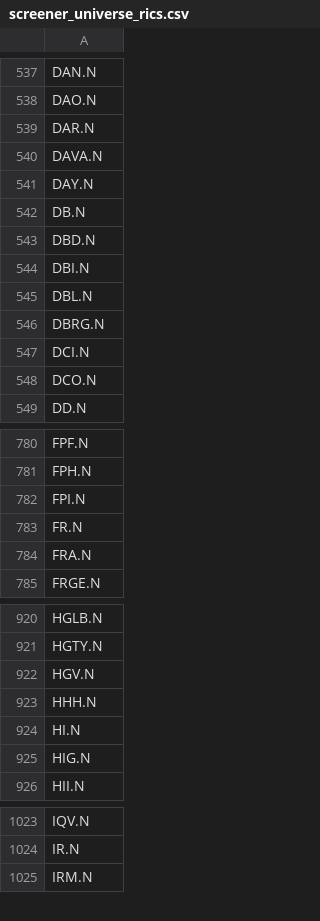
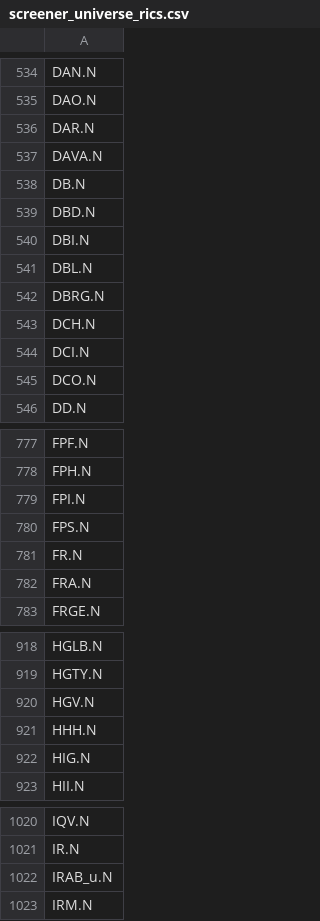
Before and after one commit to markusj99/Polymarket-Earnings-Study, a CSV file: data/heckman_selection_model/screener_universe_rics.csv, drawn as a sheet; only a part is shown, gaps mark what is left out; the diff covers the shown part only.

```diff
--- a/data/heckman_selection_model/screener_universe_rics.csv
+++ b/data/heckman_selection_model/screener_universe_rics.csv
@@ -540,3 +537,2 @@ DAR.N
 DAVA.N
-DAY.N
 DB.N
@@ -546,2 +542,3 @@ DBL.N
 DBRG.N
+DCH.N
 DCI.N
@@ -782,2 +779,3 @@ FPH.N
 FPI.N
+FPS.N
 FR.N
@@ -923,3 +921,2 @@ HGV.N
 HHH.N
-HI.N
 HIG.N
@@ -1024,2 +1021,3 @@ IQV.N
 IR.N
+IRAB_u.N
 IRM.N
```
Also changed, not shown: 10 added rows, 12 removed rows and 2 edited cells elsewhere in this file, data/brier_scores/brier_scores_by_horizon.csv, 33 other files.
